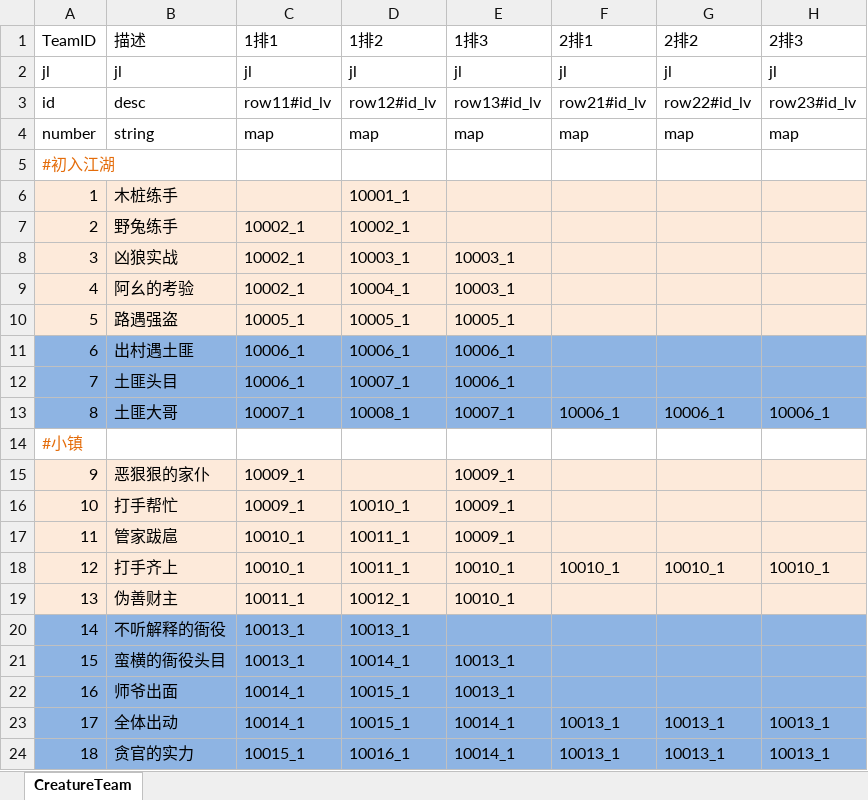
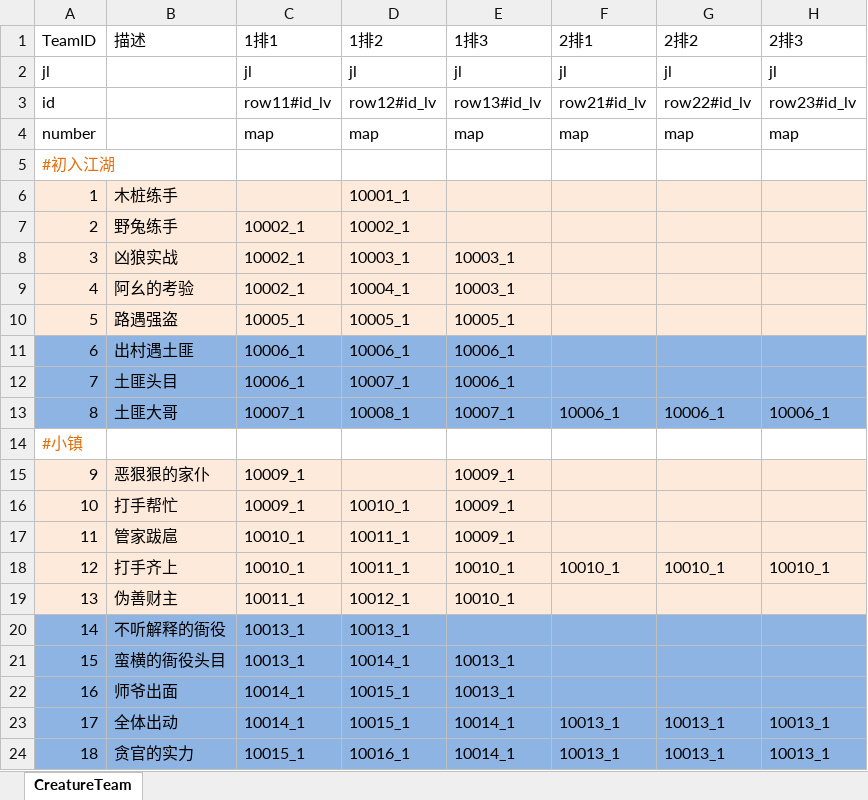
Before and after one commit to preboy/gworld, an Excel workbook: plan/excel/creature_team_怪物队伍表.xlsx, sheet CreatureTeam, drawn as a sheet; values as stored, in another font and other column widths than the file's, no borders; the diff names each change by its address in the sheet, - before the commit and + after, or states it on an @@ line.

```diff
--- a/plan/excel/creature_team_怪物队伍表.xlsx (sheet CreatureTeam)
+++ b/plan/excel/creature_team_怪物队伍表.xlsx (sheet CreatureTeam)
-B2 (描述): jl
+B2 (描述): (empty)
-B3 (描述): desc
+B3 (描述): (empty)
-B4 (描述): string
+B4 (描述): (empty)
```
Also changed, not shown: plan/excel/break_关卡表.xlsx, 5 other files.
